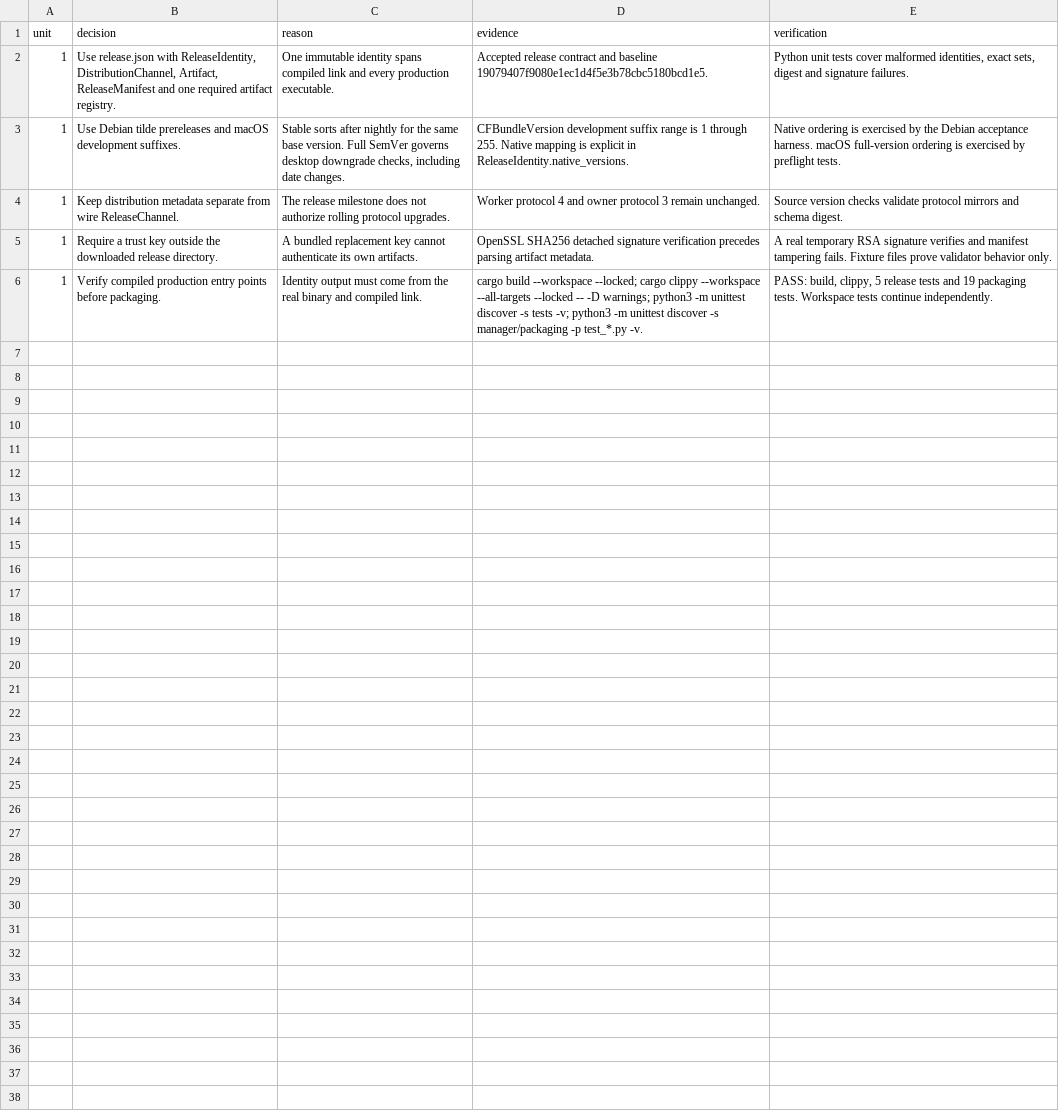
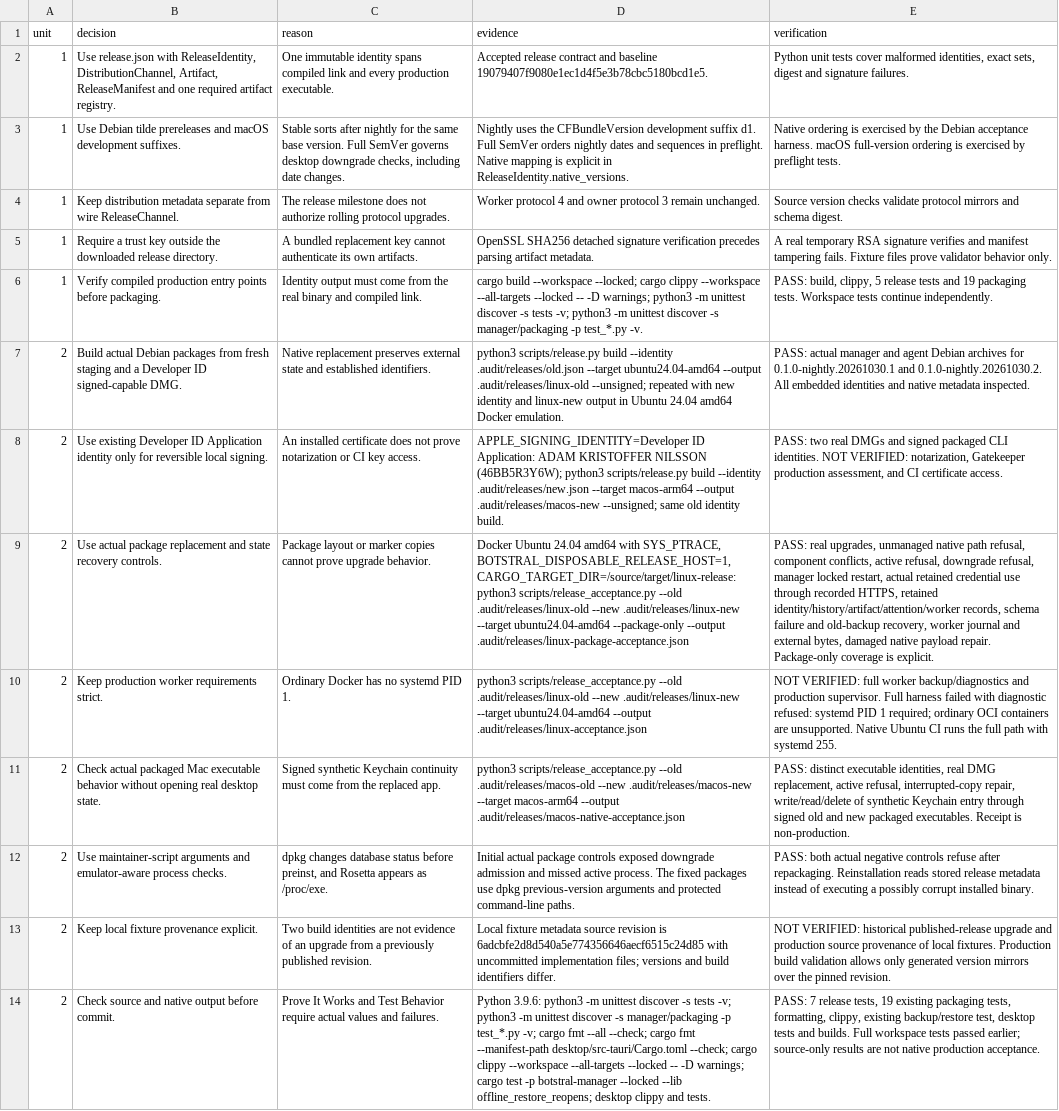
Before and after one commit to ImNallen/Botstral, a TSV file: docs/releases-decisions.tsv, drawn as a sheet; the diff names each change by its address in the sheet, - before the commit and + after, or states it on an @@ line.

Commit message:
Package native releases and enforce explicit offline replacement

```diff
--- a/docs/releases-decisions.tsv
+++ b/docs/releases-decisions.tsv
-D3 (evidence): CFBundleVersion development suffix range is 1 through 255. Native mapping…
+D3 (evidence): Nightly uses the CFBundleVersion development suffix d1. Full SemVer orders nightly dates and sequences in preflight. Native mapping…
+row 7: 2 | Build actual Debian packages from fresh staging and a Developer ID signed-capable DMG. | Native replacement preserves external state and established identifiers. | python3 scripts/release.py build --identity .audit/releases/old.json --target ubuntu24.04-amd64 --output .audit/releases/linux-old --unsigned; repeated with new identity and linux-new output in Ubuntu 24.04 amd64 Docker emulation. | PASS: actual manager and agent Debian archives for 0.1.0-nightly.20261030.1 and 0.1.0-nightly.20261030.2. All embedded identities and native metadata inspected.
+row 8: 2 | Use existing Developer ID Application identity only for reversible local signing. | An installed certificate does not prove notarization or CI key access. | APPLE_SIGNING_IDENTITY=Developer ID Application: ADAM KRISTOFFER NILSSON (46BB5R3Y6W); python3 scripts/release.py build --identity .audit/releases/new.json --target macos-arm64 --output .audit/releases/macos-new --unsigned; same old identity build. | PASS: two real DMGs and signed packaged CLI identities. NOT VERIFIED: notarization, Gatekeeper production assessment, and CI certificate access.
+row 9: 2 | Use actual package replacement and state recovery controls. | Package layout or marker copies cannot prove upgrade behavior. | Docker Ubuntu 24.04 amd64 with SYS_PTRACE, BOTSTRAL_DISPOSABLE_RELEASE_HOST=1, CARGO_TARGET_DIR=/source/target/linux-release: python3 scripts/release_acceptance.py --old .audit/releases/linux-old --new .audit/releases/linux-new --target ubuntu24.04-amd64 --package-only --output .audit/releases/linux-package-acceptance.json | PASS: real upgrades, unmanaged native path refusal, component conflicts, active refusal, downgrade refusal, manager locked restart, actual retained credential use through recorded HTTPS, retained identity/history/artifact/attention/worker records, schema failure and old-backup recovery, worker journal and external bytes, damaged native payload repair. Package-only coverage is explicit.
+row 10: 2 | Keep production worker requirements strict. | Ordinary Docker has no systemd PID 1. | python3 scripts/release_acceptance.py --old .audit/releases/linux-old --new .audit/releases/linux-new --target ubuntu24.04-amd64 --output .audit/releases/linux-acceptance.json | NOT VERIFIED: full worker backup/diagnostics and production supervisor. Full harness failed with diagnostic refused: systemd PID 1 required; ordinary OCI containers are unsupported. Native Ubuntu CI runs the full path with systemd 255.
+row 11: 2 | Check actual packaged Mac executable behavior without opening real desktop state. | Signed synthetic Keychain continuity must come from the replaced app. | python3 scripts/release_acceptance.py --old .audit/releases/macos-old --new .audit/releases/macos-new --target macos-arm64 --output .audit/releases/macos-native-acceptance.json | PASS: distinct executable identities, real DMG replacement, active refusal, interrupted-copy repair, write/read/delete of synthetic Keychain entry through signed old and new packaged executables. Receipt is non-production.
+row 12: 2 | Use maintainer-script arguments and emulator-aware process checks. | dpkg changes database status before preinst, and Rosetta appears as /proc/exe. | Initial actual package controls exposed downgrade admission and missed active process. The fixed packages use dpkg previous-version arguments and protected command-line paths. | PASS: both actual negative controls refuse after repackaging. Reinstallation reads stored release metadata instead of executing a possibly corrupt installed binary.
+row 13: 2 | Keep local fixture provenance explicit. | Two build identities are not evidence of an upgrade from a previously published revision. | Local fixture metadata source revision is 6adcbfe2d8d540a5e774356646aecf6515c24d85 with uncommitted implementation files; versions and build identifiers differ. | NOT VERIFIED: historical published-release upgrade and production source provenance of local fixtures. Production build validation allows only generated version mirrors over the pinned revision.
+row 14: 2 | Check source and native output before commit. | Prove It Works and Test Behavior require actual values and failures. | Python 3.9.6: python3 -m unittest discover -s tests -v; python3 -m unittest discover -s manager/packaging -p test_*.py -v; cargo fmt --all --check; cargo fmt --manifest-path desktop/src-tauri/Cargo.toml --check; cargo clippy --workspace --all-targets --locked -- -D warnings; cargo test -p botstral-manager --locked --lib offline_restore_reopens; desktop clippy and tests. | PASS: 7 release tests, 19 existing packaging tests, formatting, clippy, existing backup/restore test, desktop tests and builds. Full workspace tests passed earlier; source-only results are not native production acceptance.
```
Also changed, not shown: 26 other files.
